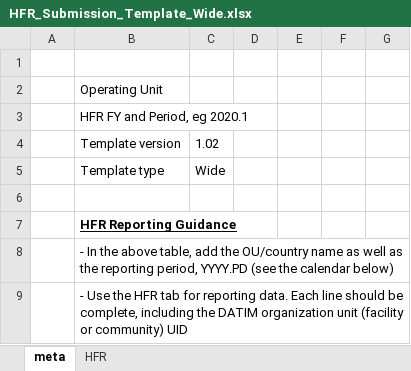
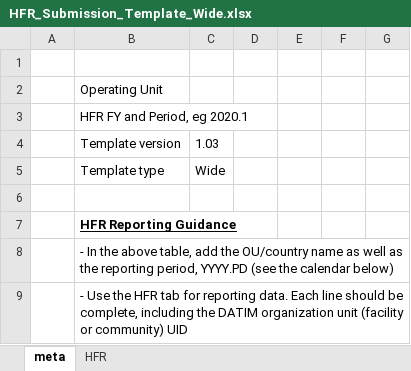
Before and after one commit to USAID-OHA-SI/Wavelength, an Excel workbook: templates/HFR_Submission_Template_Wide.xlsx, sheet meta, drawn as a sheet; only a part is shown; values as stored, in another font and other column widths than the file's, no borders; charts and pictures and conditional formats not drawn; the diff names each change by its address in the sheet, - before the commit and + after, or states it on an @@ line.

Commit message:
add notes about template during covid + add to change log

```diff
--- a/templates/HFR_Submission_Template_Wide.xlsx (sheet meta)
+++ b/templates/HFR_Submission_Template_Wide.xlsx (sheet meta)
-C4: 1.02
+C4: 1.03
```
Also changed, not shown: charts or pictures, templates/HFR_Submission_Template_Long.xlsx, templates/HFR_Submission_Template_Wide_LIMITED.xlsx, 1 other file.
